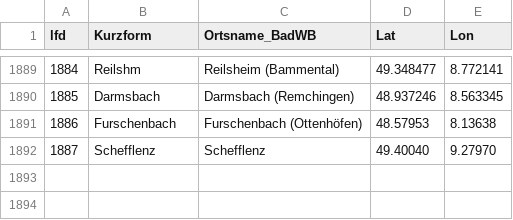
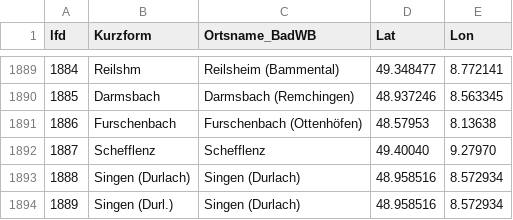
Before and after one commit to DHLab-Freiburg/badischeswbuch-validation-app, a CSV file: data/places.csv, drawn as a sheet; only a part is shown, gaps mark what is left out; the diff names each change by its address in the sheet, - before the commit and + after, or states it on an @@ line.

Commit message:
Update places.csv

```diff
--- a/data/places.csv
+++ b/data/places.csv
+row 1893: 1888 | Singen (Durlach) | Singen (Durlach) | 48.958516 | 8.572934
+row 1894: 1889 | Singen (Durl.) | Singen (Durlach) | 48.958516 | 8.572934
```
